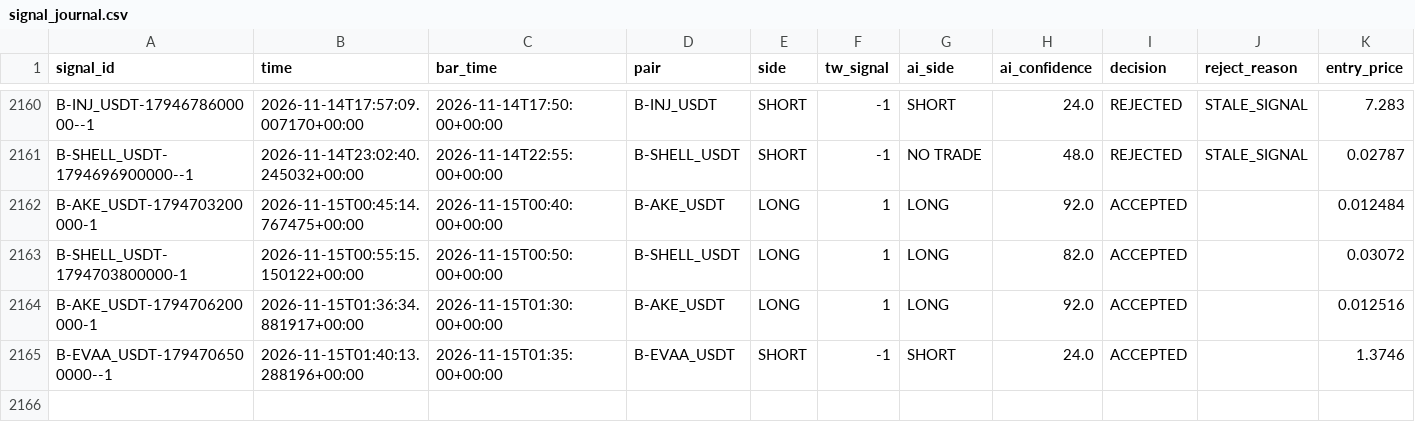
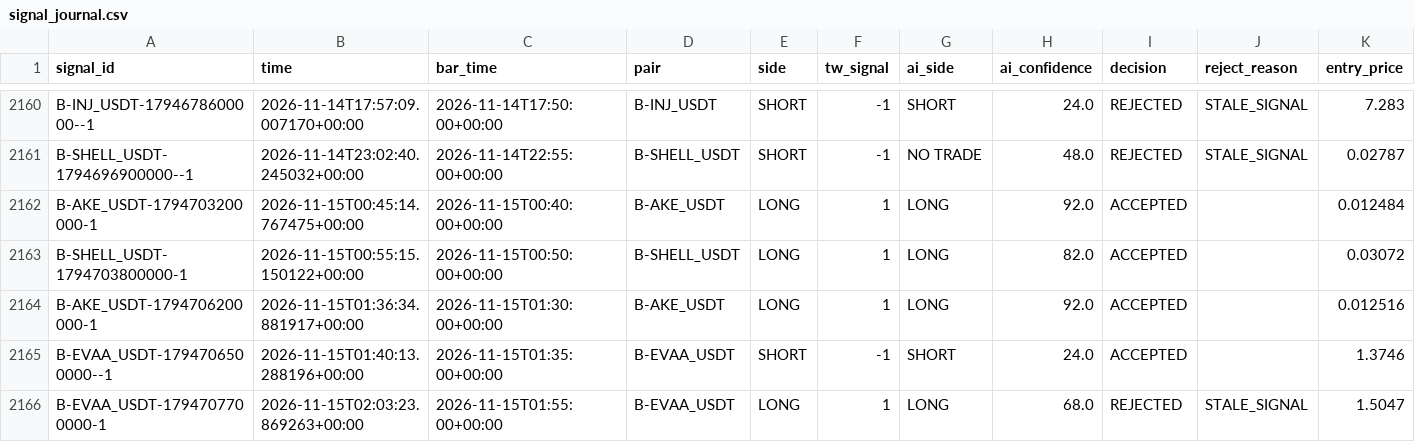
Before and after one commit to harnepal-hub/AMTE-Self-Evolving-Intraday-Trading-Engine, a CSV file: data/paper_live/signal_journal.csv, drawn as a sheet; only a part is shown, gaps mark what is left out; rows hold the shown columns only; the diff names each change by its address in the sheet, - before the commit and + after, or states it on an @@ line.

```diff
--- a/data/paper_live/signal_journal.csv
+++ b/data/paper_live/signal_journal.csv
+row 2166: B-EVAA_USDT-1794707700000-1 | 2026-11-15T02:03:23.869263+00:00 | 2026-11-15T01:55:00+00:00 | B-EVAA_USDT | LONG | 1 | LONG | 68.0 | REJECTED | STALE_SIGNAL | 1.5047
```
Also changed, not shown: 12 other files.
